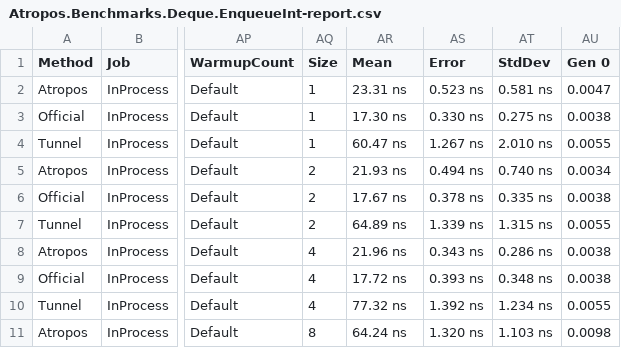
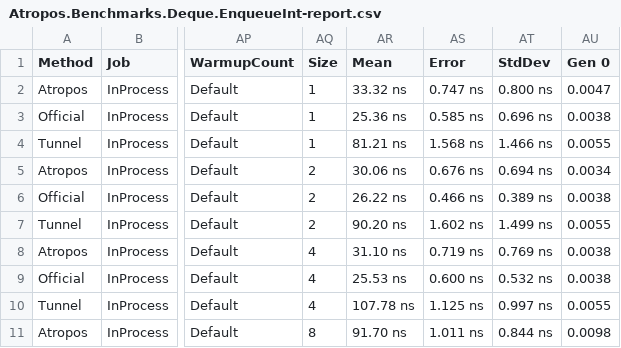
Before and after one commit to evilguest/atropos, a CSV file: Atropos.Benchmarks/BenchmarkDotNet.Artifacts/results/Atropos.Benchmarks.Deque.EnqueueInt-report.csv, drawn as a sheet; only a part is shown, gaps mark what is left out; the diff covers the shown part only; the diff names each change by its address in the sheet, - before the commit and + after, or states it on an @@ line.

Commit message:
Updating the benchmark results

```diff
--- a/Atropos.Benchmarks/BenchmarkDotNet.Artifacts/results/Atropos.Benchmarks.Deque.EnqueueInt-report.csv
+++ b/Atropos.Benchmarks/BenchmarkDotNet.Artifacts/results/Atropos.Benchmarks.Deque.EnqueueInt-report.csv
-AR2 (Mean): 23.31 ns
+AR2 (Mean): 33.32 ns
-AS2 (Error): 0.523 ns
+AS2 (Error): 0.747 ns
-AT2 (StdDev): 0.581 ns
+AT2 (StdDev): 0.800 ns
-AR3 (Mean): 17.30 ns
+AR3 (Mean): 25.36 ns
-AS3 (Error): 0.330 ns
+AS3 (Error): 0.585 ns
-AT3 (StdDev): 0.275 ns
+AT3 (StdDev): 0.696 ns
-AR4 (Mean): 60.47 ns
+AR4 (Mean): 81.21 ns
-AS4 (Error): 1.267 ns
+AS4 (Error): 1.568 ns
-AT4 (StdDev): 2.010 ns
+AT4 (StdDev): 1.466 ns
-AR5 (Mean): 21.93 ns
+AR5 (Mean): 30.06 ns
-AS5 (Error): 0.494 ns
+AS5 (Error): 0.676 ns
-AT5 (StdDev): 0.740 ns
+AT5 (StdDev): 0.694 ns
-AR6 (Mean): 17.67 ns
+AR6 (Mean): 26.22 ns
-AS6 (Error): 0.378 ns
+AS6 (Error): 0.466 ns
-AT6 (StdDev): 0.335 ns
+AT6 (StdDev): 0.389 ns
-AR7 (Mean): 64.89 ns
+AR7 (Mean): 90.20 ns
-AS7 (Error): 1.339 ns
+AS7 (Error): 1.602 ns
-AT7 (StdDev): 1.315 ns
+AT7 (StdDev): 1.499 ns
-AR8 (Mean): 21.96 ns
+AR8 (Mean): 31.10 ns
-AS8 (Error): 0.343 ns
+AS8 (Error): 0.719 ns
-AT8 (StdDev): 0.286 ns
+AT8 (StdDev): 0.769 ns
-AR9 (Mean): 17.72 ns
+AR9 (Mean): 25.53 ns
-AS9 (Error): 0.393 ns
+AS9 (Error): 0.600 ns
-AT9 (StdDev): 0.348 ns
+AT9 (StdDev): 0.532 ns
-AR10 (Mean): 77.32 ns
+AR10 (Mean): 107.78 ns
-AS10 (Error): 1.392 ns
+AS10 (Error): 1.125 ns
-AT10 (StdDev): 1.234 ns
+AT10 (StdDev): 0.997 ns
-AR11 (Mean): 64.24 ns
+AR11 (Mean): 91.70 ns
-AS11 (Error): 1.320 ns
+AS11 (Error): 1.011 ns
-AT11 (StdDev): 1.103 ns
+AT11 (StdDev): 0.844 ns
```
Also changed, not shown: 117 edited cells elsewhere in this file.
